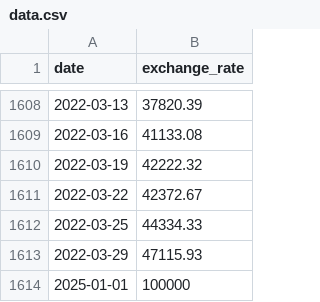
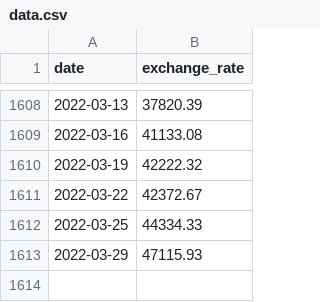
Before and after one commit to TheoDuprez/cpp09, a CSV file: ex00/data.csv, drawn as a sheet; only a part is shown, gaps mark what is left out; the diff names each change by its address in the sheet, - before the commit and + after, or states it on an @@ line.

```diff
--- a/ex00/data.csv
+++ b/ex00/data.csv
-row 1614: 2025-01-01 | 100000
```
Also changed, not shown: 2 other files.
